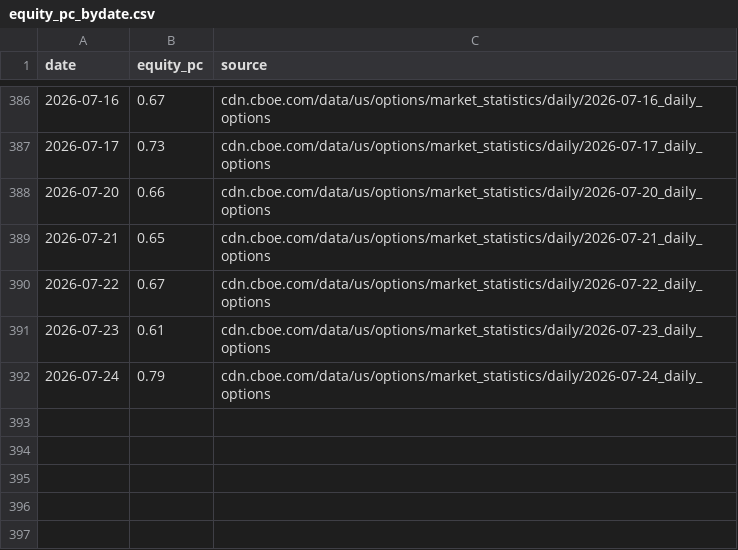
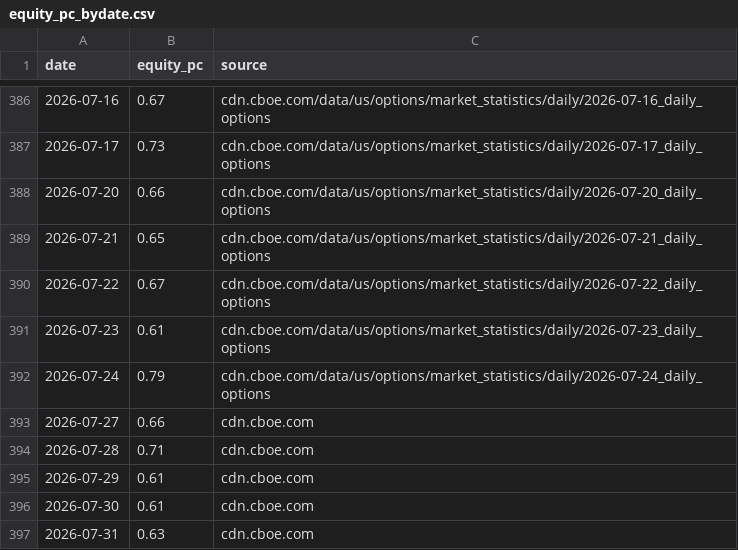
Before and after one commit to hong4137/market-watcher, a CSV file: docs/data/equity_pc_bydate.csv, drawn as a sheet; only a part is shown, gaps mark what is left out; the diff names each change by its address in the sheet, - before the commit and + after, or states it on an @@ line.

```diff
--- a/docs/data/equity_pc_bydate.csv
+++ b/docs/data/equity_pc_bydate.csv
+row 393: 2026-07-27 | 0.66 | cdn.cboe.com
+row 394: 2026-07-28 | 0.71 | cdn.cboe.com
+row 395: 2026-07-29 | 0.61 | cdn.cboe.com
+row 396: 2026-07-30 | 0.61 | cdn.cboe.com
+row 397: 2026-07-31 | 0.63 | cdn.cboe.com
```
Also changed, not shown: docs/data/cot_tff_nq_dealer_am.csv, docs/data/ndx_daily.csv, 6 other files.
